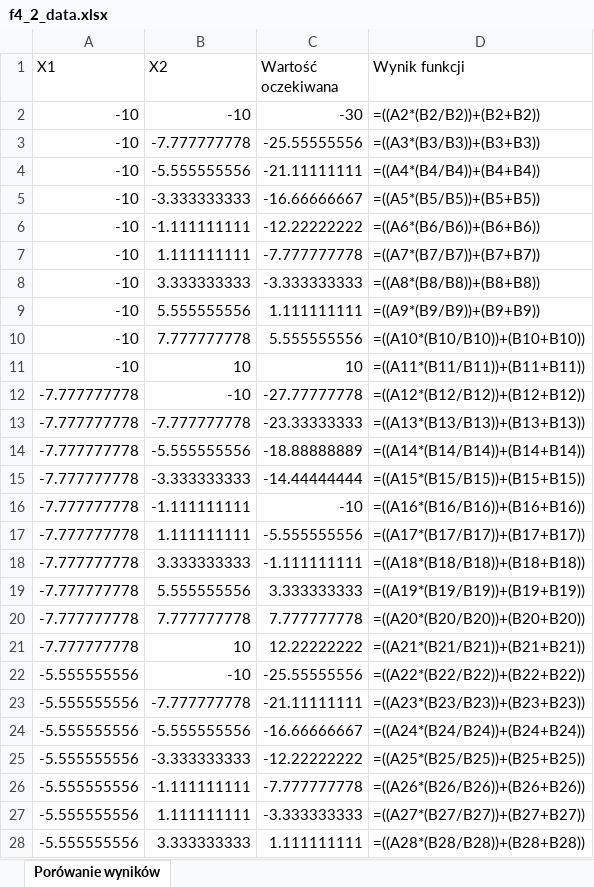
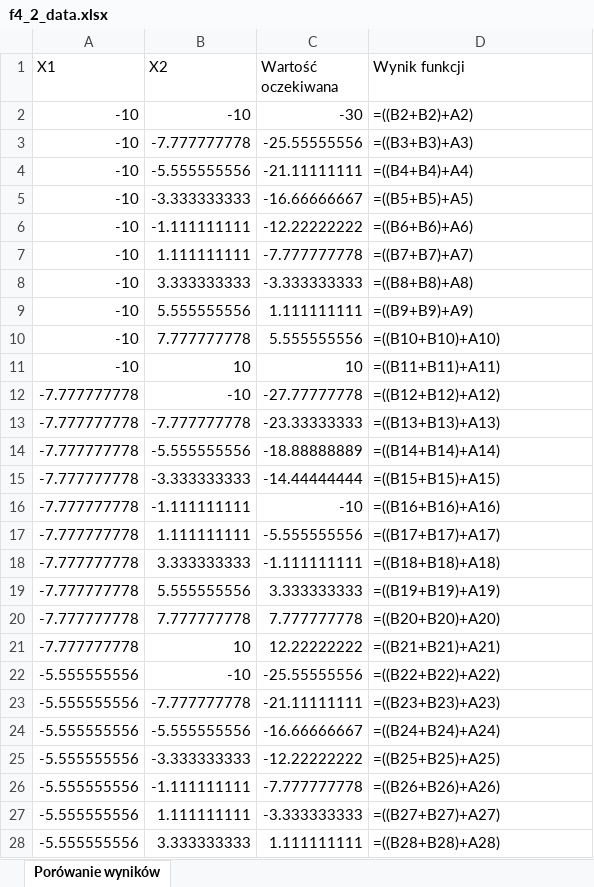
Before and after one commit to Arkadiusz4/genetic-programming, an Excel workbook: tiny-gp/output/f4_2_data.xlsx, sheet Porówanie wyników, drawn as a sheet; only a part is shown; values as stored, in another font and other column widths than the file's, no borders; formulas without a stored value are shown as written; the diff covers the shown part only; the diff names each change by its address in the sheet, - before the commit and + after, or states it on an @@ line.

```diff
--- a/tiny-gp/output/f4_2_data.xlsx (sheet Porówanie wyników)
+++ b/tiny-gp/output/f4_2_data.xlsx (sheet Porówanie wyników)
-D2 (Wynik funkcji): =((A2*(B2/B2))+(B2+B2))
+D2 (Wynik funkcji): =((B2+B2)+A2)
-D3 (Wynik funkcji): =((A3*(B3/B3))+(B3+B3))
+D3 (Wynik funkcji): =((B3+B3)+A3)
-D4 (Wynik funkcji): =((A4*(B4/B4))+(B4+B4))
+D4 (Wynik funkcji): =((B4+B4)+A4)
-D5 (Wynik funkcji): =((A5*(B5/B5))+(B5+B5))
+D5 (Wynik funkcji): =((B5+B5)+A5)
-D6 (Wynik funkcji): =((A6*(B6/B6))+(B6+B6))
+D6 (Wynik funkcji): =((B6+B6)+A6)
-D7 (Wynik funkcji): =((A7*(B7/B7))+(B7+B7))
+D7 (Wynik funkcji): =((B7+B7)+A7)
-D8 (Wynik funkcji): =((A8*(B8/B8))+(B8+B8))
+D8 (Wynik funkcji): =((B8+B8)+A8)
-D9 (Wynik funkcji): =((A9*(B9/B9))+(B9+B9))
+D9 (Wynik funkcji): =((B9+B9)+A9)
-D10 (Wynik funkcji): =((A10*(B10/B10))+(B10+B10))
+D10 (Wynik funkcji): =((B10+B10)+A10)
-D11 (Wynik funkcji): =((A11*(B11/B11))+(B11+B11))
+D11 (Wynik funkcji): =((B11+B11)+A11)
-D12 (Wynik funkcji): =((A12*(B12/B12))+(B12+B12))
+D12 (Wynik funkcji): =((B12+B12)+A12)
-D13 (Wynik funkcji): =((A13*(B13/B13))+(B13+B13))
+D13 (Wynik funkcji): =((B13+B13)+A13)
-D14 (Wynik funkcji): =((A14*(B14/B14))+(B14+B14))
+D14 (Wynik funkcji): =((B14+B14)+A14)
-D15 (Wynik funkcji): =((A15*(B15/B15))+(B15+B15))
+D15 (Wynik funkcji): =((B15+B15)+A15)
-D16 (Wynik funkcji): =((A16*(B16/B16))+(B16+B16))
+D16 (Wynik funkcji): =((B16+B16)+A16)
-D17 (Wynik funkcji): =((A17*(B17/B17))+(B17+B17))
+D17 (Wynik funkcji): =((B17+B17)+A17)
-D18 (Wynik funkcji): =((A18*(B18/B18))+(B18+B18))
+D18 (Wynik funkcji): =((B18+B18)+A18)
-D19 (Wynik funkcji): =((A19*(B19/B19))+(B19+B19))
+D19 (Wynik funkcji): =((B19+B19)+A19)
-D20 (Wynik funkcji): =((A20*(B20/B20))+(B20+B20))
+D20 (Wynik funkcji): =((B20+B20)+A20)
-D21 (Wynik funkcji): =((A21*(B21/B21))+(B21+B21))
+D21 (Wynik funkcji): =((B21+B21)+A21)
-D22 (Wynik funkcji): =((A22*(B22/B22))+(B22+B22))
+D22 (Wynik funkcji): =((B22+B22)+A22)
-D23 (Wynik funkcji): =((A23*(B23/B23))+(B23+B23))
+D23 (Wynik funkcji): =((B23+B23)+A23)
-D24 (Wynik funkcji): =((A24*(B24/B24))+(B24+B24))
+D24 (Wynik funkcji): =((B24+B24)+A24)
-D25 (Wynik funkcji): =((A25*(B25/B25))+(B25+B25))
+D25 (Wynik funkcji): =((B25+B25)+A25)
-D26 (Wynik funkcji): =((A26*(B26/B26))+(B26+B26))
+D26 (Wynik funkcji): =((B26+B26)+A26)
-D27 (Wynik funkcji): =((A27*(B27/B27))+(B27+B27))
+D27 (Wynik funkcji): =((B27+B27)+A27)
-D28 (Wynik funkcji): =((A28*(B28/B28))+(B28+B28))
+D28 (Wynik funkcji): =((B28+B28)+A28)
```
Also changed, not shown: 73 edited cells elsewhere in this sheet, 35 other files.
